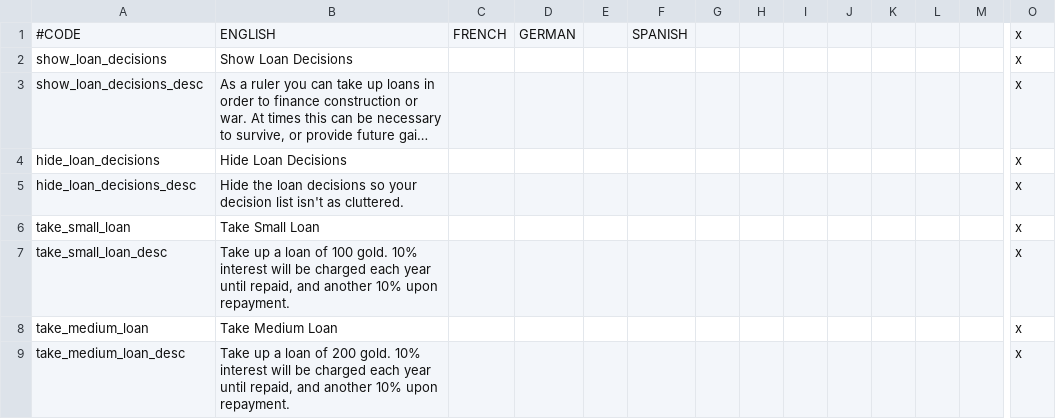
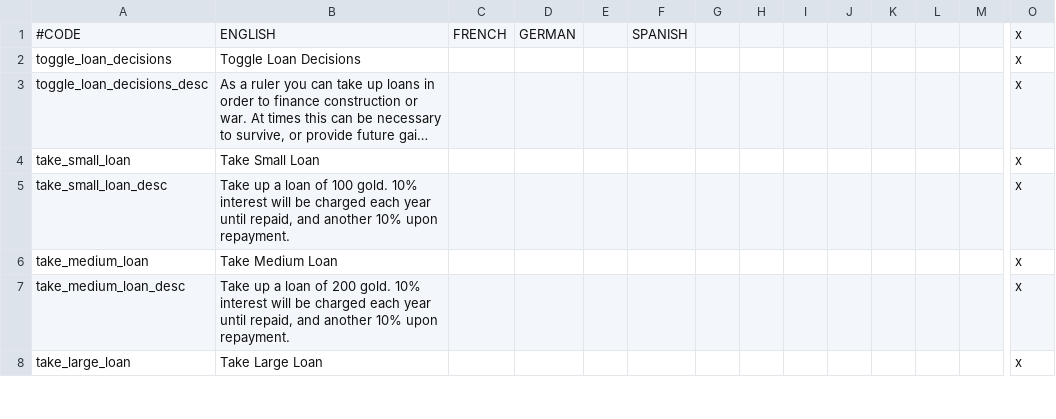
Before and after one commit to Meneth/PB-git, a CSV file: ProjectBalance/localisation/PB_loans.csv, drawn as a sheet; only a part is shown, gaps mark what is left out; the shorter side is filled out with more unchanged rows; long unchanged cells end in …; rows hold the shown columns only; the diff names each change by its address in the sheet, - before the commit and + after, or states it on an @@ line.

Commit message:
Decision consistency
Merged Show/Hide Loan Decisions into a single "Toggle Loan Decisions"
decision

```diff
--- a/ProjectBalance/localisation/PB_loans.csv
+++ b/ProjectBalance/localisation/PB_loans.csv
-A2: show_loan_decisions
+A2: toggle_loan_decisions
-B2: Show Loan Decisions
+B2: Toggle Loan Decisions
-A3: show_loan_decisions_desc
+A3: toggle_loan_decisions_desc
-row 4: hide_loan_decisions | Hide Loan Decisions |  |  |  |  |  |  |  |  |  |  |  | x
-row 5: hide_loan_decisions_desc | Hide the loan decisions so your decision list isn't as cluttered. |  |  |  |  |  |  |  |  |  |  |  | x
```
Also changed, not shown: 2 other files.
